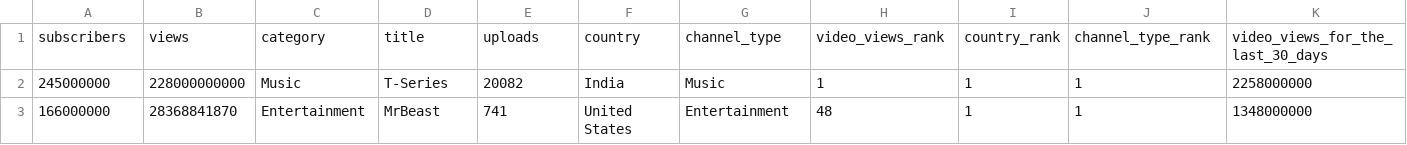
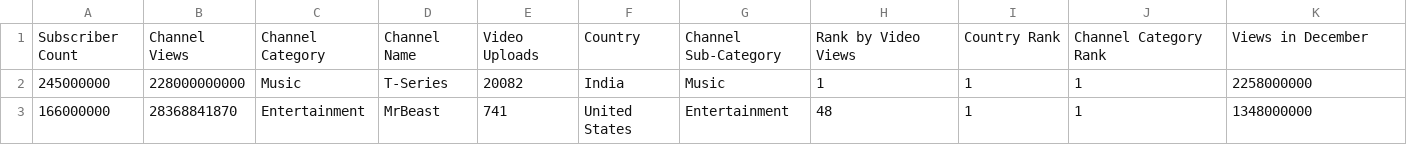
Before and after one commit to jagadeesh-r1/cse564, a CSV file: lab1/youtube_stats.csv, drawn as a sheet; only a part is shown; removed rows and columns are numbered as before the commit, all else as after; rows hold the shown columns only; the diff names each change by its address in the sheet, - before the commit and + after, or states it on an @@ line.

```diff
--- a/lab1/youtube_stats.csv
+++ b/lab1/youtube_stats.csv
-row 1: subscribers | views | category | title | uploads | country | channel_type | video_views_rank | country_rank | channel_type_rank | video_views_for_the_last_30_days
+row 1: Subscriber Count | Channel Views | Channel Category | Channel Name | Video Uploads | Country | Channel Sub-Category | Rank by Video Views | Country Rank | Channel Category Rank | Views in December
```
Also changed, not shown: 2 other files.
